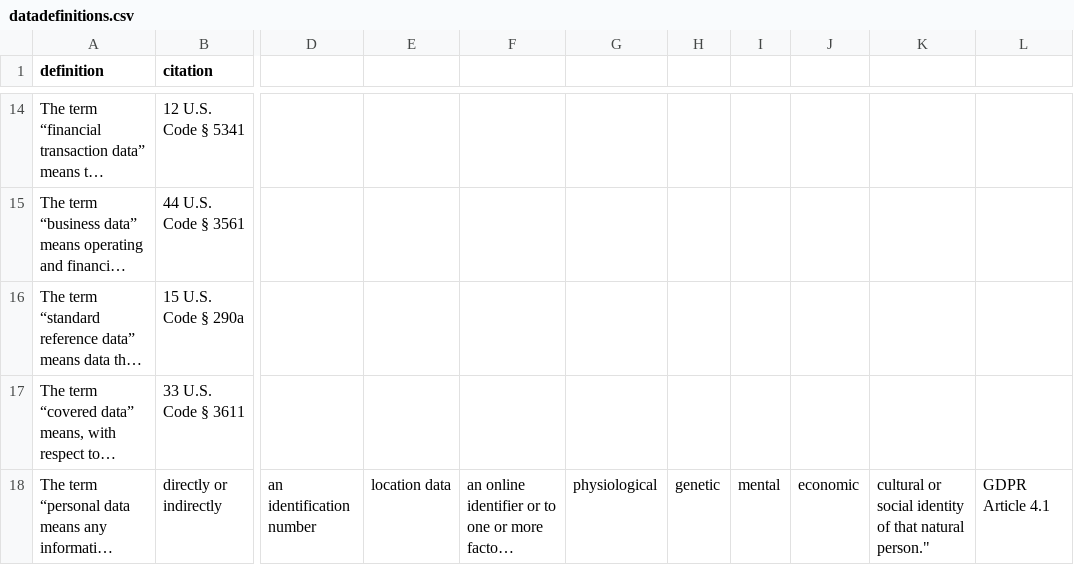
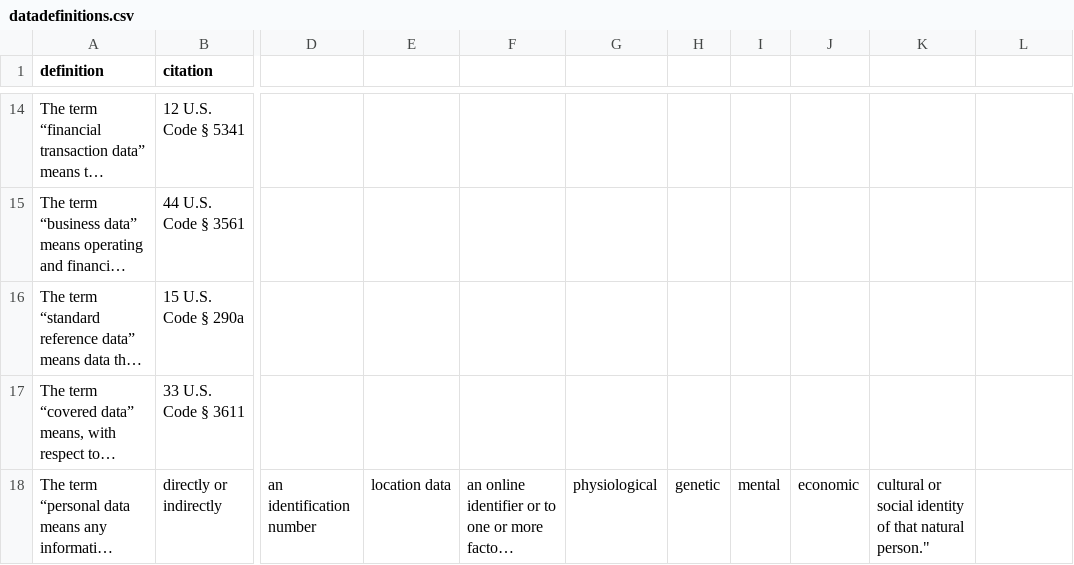
Before and after one commit to rebeccawilliams/whatisdata, a CSV file: datadefinitions.csv, drawn as a sheet; only a part is shown, gaps mark what is left out; long unchanged cells end in …; the diff names each change by its address in the sheet, - before the commit and + after, or states it on an @@ line.

Commit message:
Update datadefinitions.csv

```diff
--- a/datadefinitions.csv
+++ b/datadefinitions.csv
-L18: GDPR Article 4.1
+L18: (empty)
```
